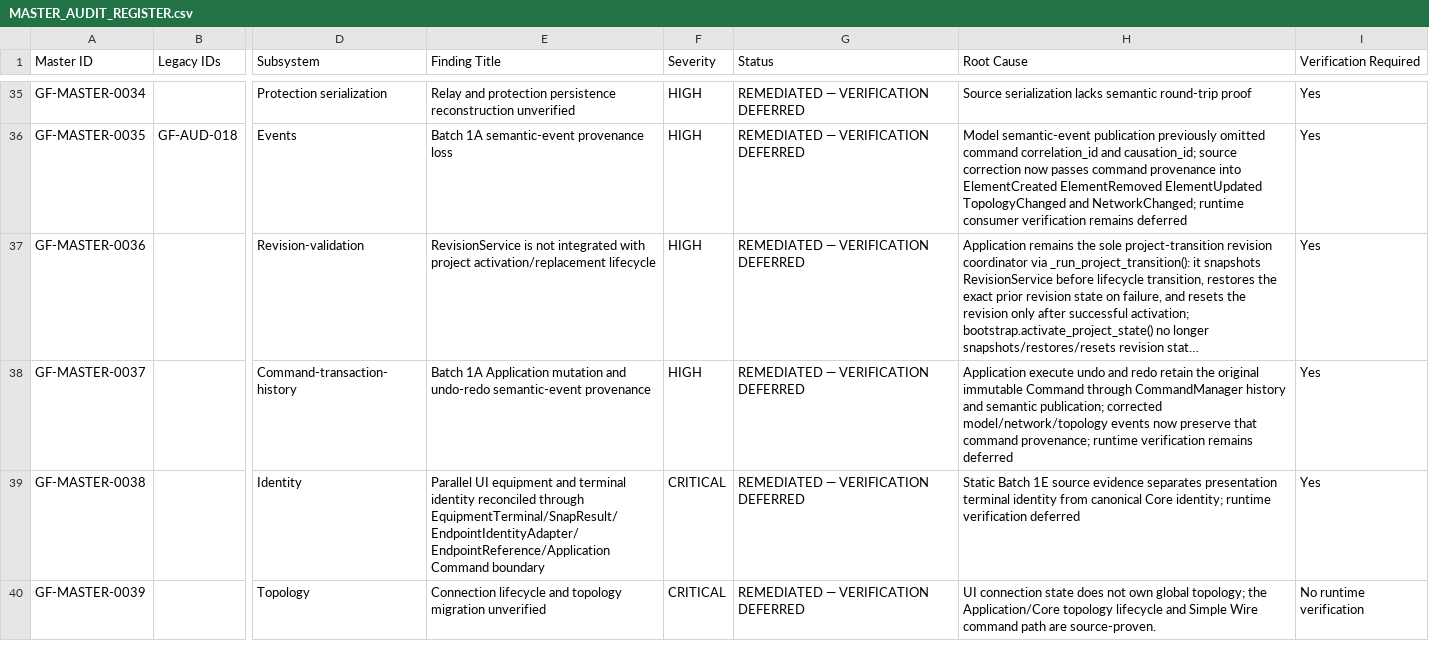
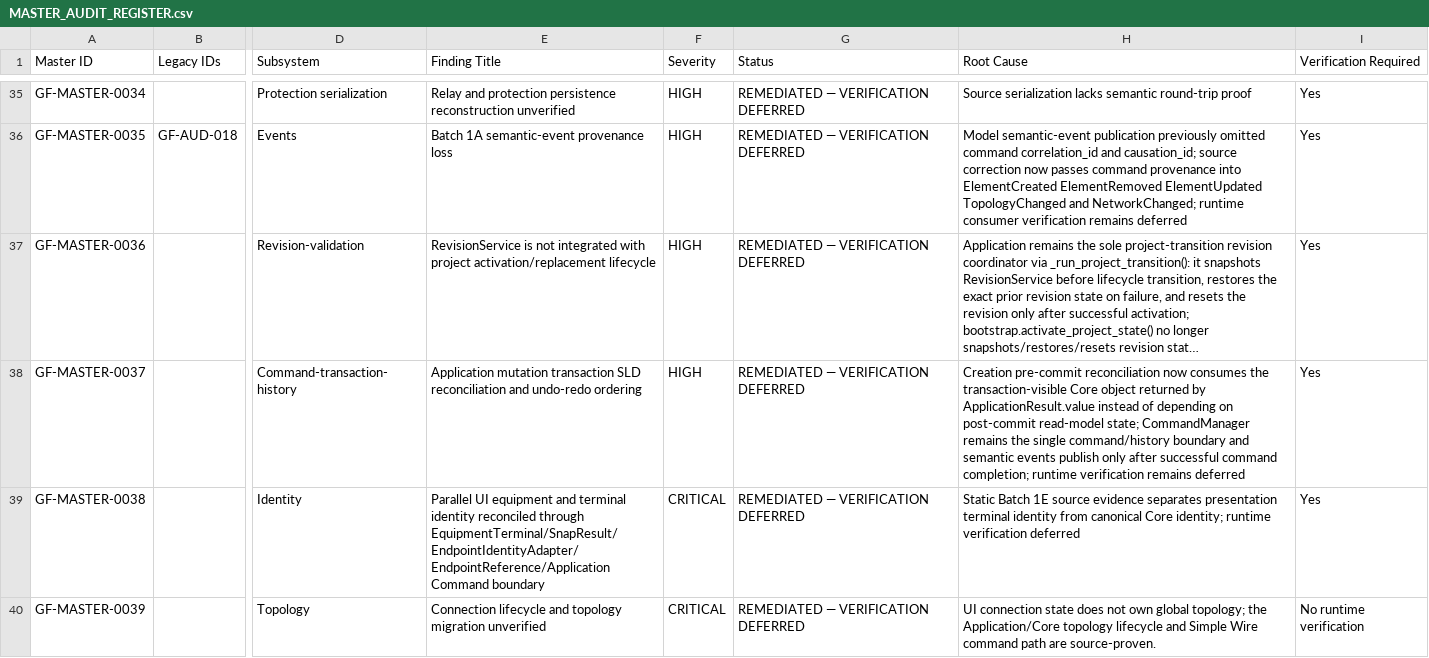
Before and after one commit to SubhenduMishra29/GridForge, a CSV file: audit/MASTER_AUDIT_REGISTER.csv, drawn as a sheet; only a part is shown, gaps mark what is left out; long unchanged cells end in …; the diff names each change by its address in the sheet, - before the commit and + after, or states it on an @@ line.

Commit message:
Batch 27: correct pre-commit SLD read-model ordering

```diff
--- a/audit/MASTER_AUDIT_REGISTER.csv
+++ b/audit/MASTER_AUDIT_REGISTER.csv
-E38 (Finding Title): Batch 1A Application mutation and undo-redo semantic-event provenance
+E38 (Finding Title): Application mutation transaction SLD reconciliation and undo-redo ordering
-H38 (Root Cause): Application execute undo and redo retain the original immutable Command through CommandManager history and semantic publication; corrected model/network/topology events now preserve that command provenance; runtime verification…
+H38 (Root Cause): Creation pre-commit reconciliation now consumes the transaction-visible Core object returned by ApplicationResult.value instead of depending on post-commit read-model state; CommandManager remains the single command/history boundary and semantic events publish only after successful command completion; runtime verification…
```
Also changed, not shown: 3 other files.
